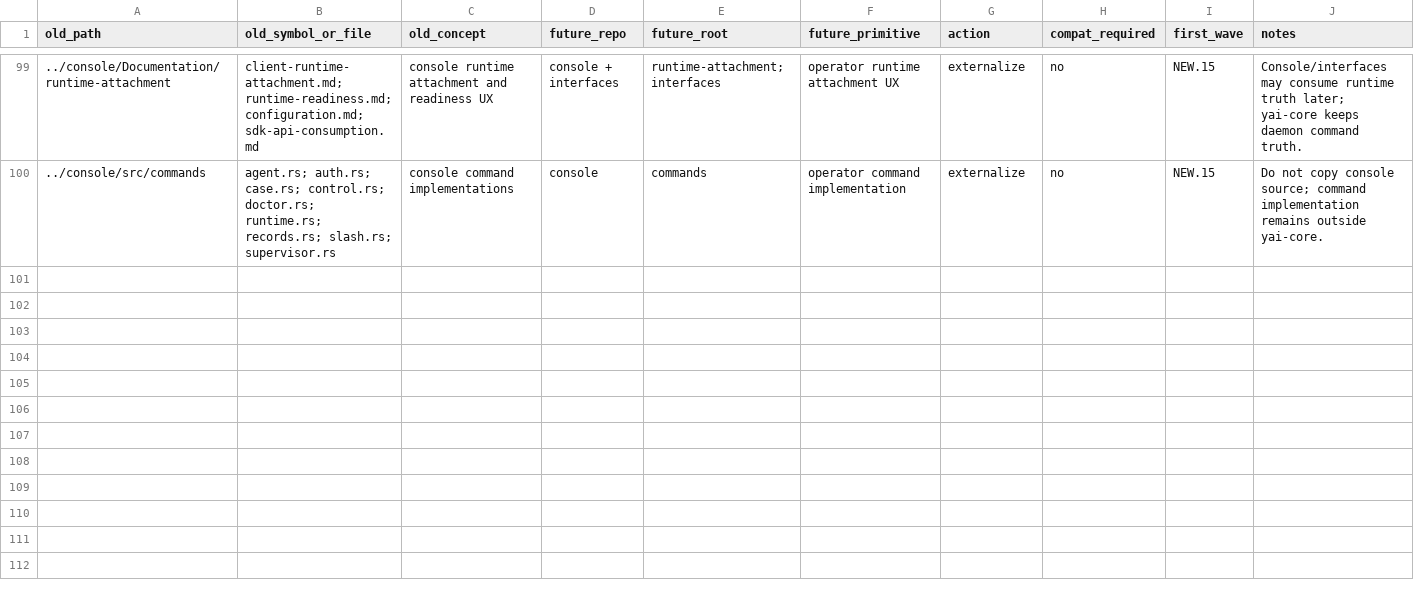
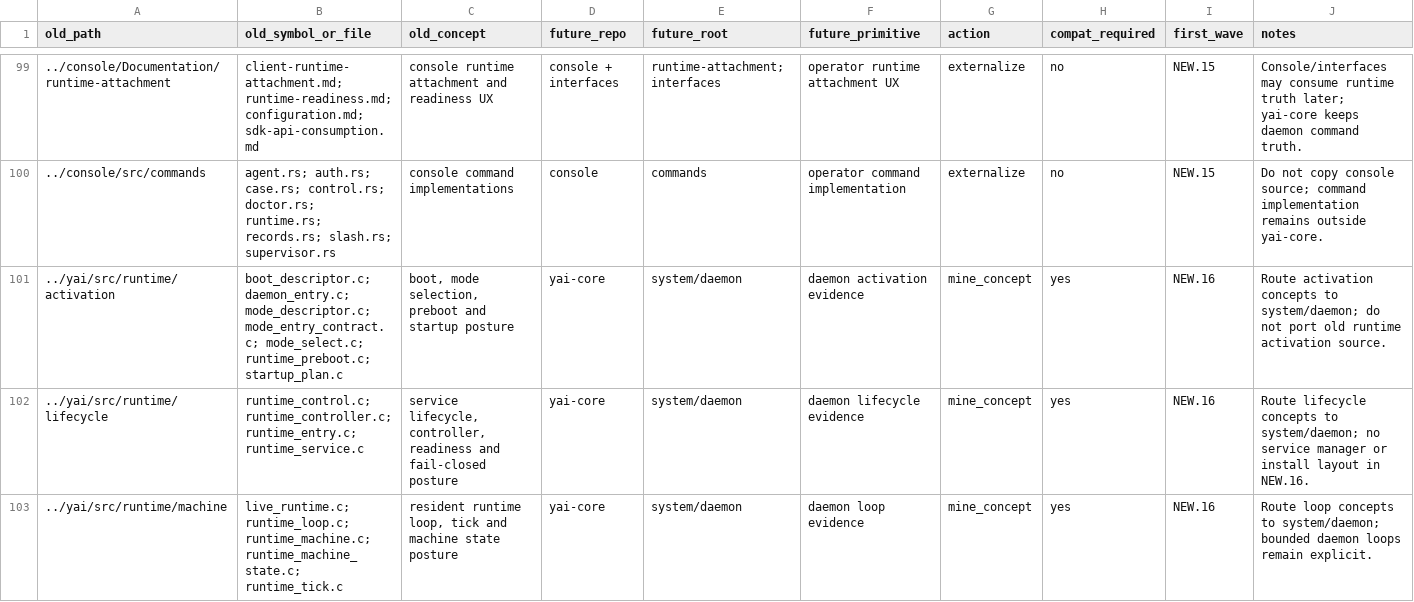
Before and after one commit to yailabs/yai-core, a TSV file: docs/internal/extraction-inventory.tsv, drawn as a sheet; only a part is shown, gaps mark what is left out; the diff covers the shown part only; the diff names each change by its address in the sheet, - before the commit and + after, or states it on an @@ line.

Commit message:
NEW.16: move yaid daemon entrypoint to cmd

```diff
--- a/docs/internal/extraction-inventory.tsv
+++ b/docs/internal/extraction-inventory.tsv
+row 101: ../yai/src/runtime/activation | boot_descriptor.c; daemon_entry.c; mode_descriptor.c; mode_entry_contract.c; mode_select.c; runtime_preboot.c; startup_plan.c | boot, mode selection, preboot and startup posture | yai-core | system/daemon | daemon activation evidence | mine_concept | yes | NEW.16 | Route activation concepts to system/daemon; do not port old runtime activation source.
+row 102: ../yai/src/runtime/lifecycle | runtime_control.c; runtime_controller.c; runtime_entry.c; runtime_service.c | service lifecycle, controller, readiness and fail-closed posture | yai-core | system/daemon | daemon lifecycle evidence | mine_concept | yes | NEW.16 | Route lifecycle concepts to system/daemon; no service manager or install layout in NEW.16.
+row 103: ../yai/src/runtime/machine | live_runtime.c; runtime_loop.c; runtime_machine.c; runtime_machine_state.c; runtime_tick.c | resident runtime loop, tick and machine state posture | yai-core | system/daemon | daemon loop evidence | mine_concept | yes | NEW.16 | Route loop concepts to system/daemon; bounded daemon loops remain explicit.
```
Also changed, not shown: 3 added rows elsewhere in this file, 25 other files.
